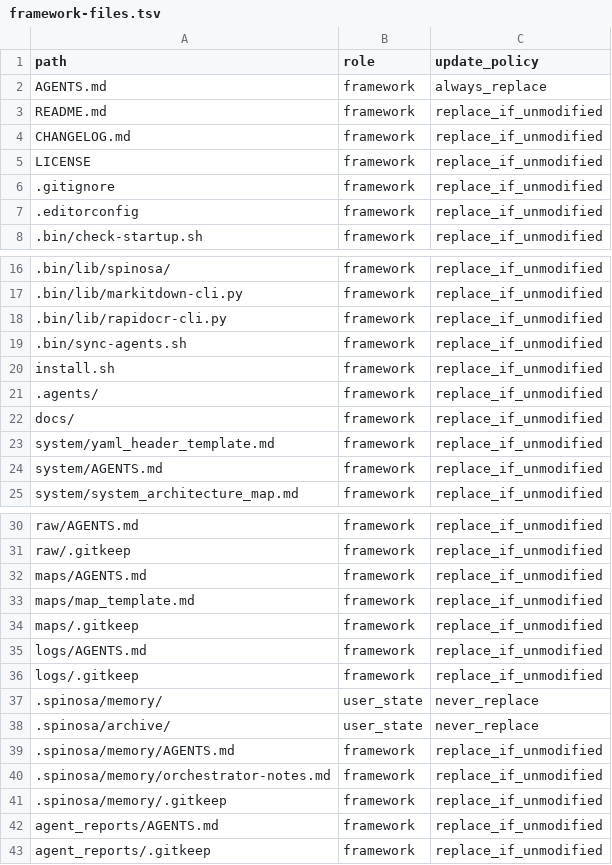
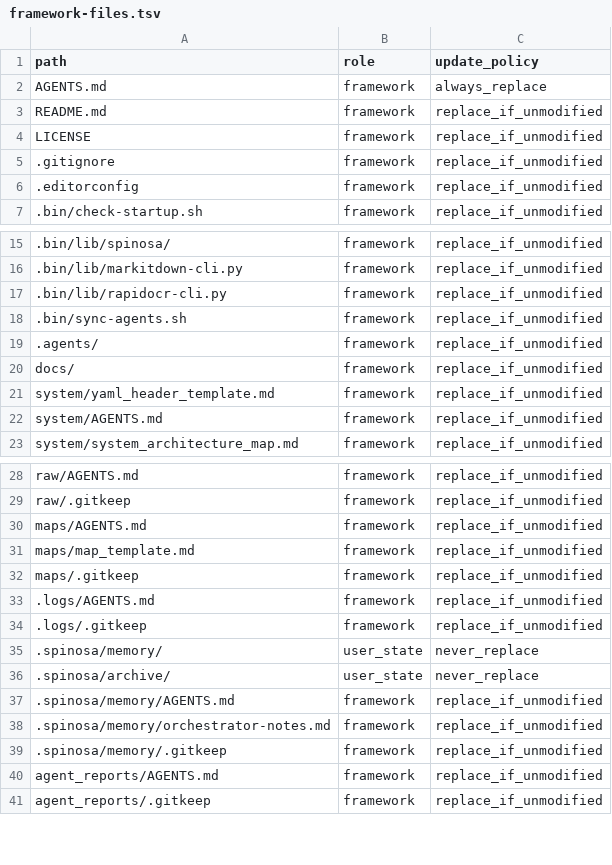
Before and after one commit to TommasoPrinetti/spinosa, a TSV file: .spinosa/framework-files.tsv, drawn as a sheet; only a part is shown, gaps mark what is left out; removed rows and columns are numbered as before the commit, all else as after; the diff names each change by its address in the sheet, - before the commit and + after, or states it on an @@ line.

```diff
--- a/.spinosa/framework-files.tsv
+++ b/.spinosa/framework-files.tsv
-row 4: CHANGELOG.md | framework | replace_if_unmodified
-row 20: install.sh | framework | replace_if_unmodified
-A33 (path): logs/AGENTS.md
+A33 (path): .logs/AGENTS.md
-A34 (path): logs/.gitkeep
+A34 (path): .logs/.gitkeep
```
Also changed, not shown: .spinosa/retired-framework-files.tsv, 50 other files.
